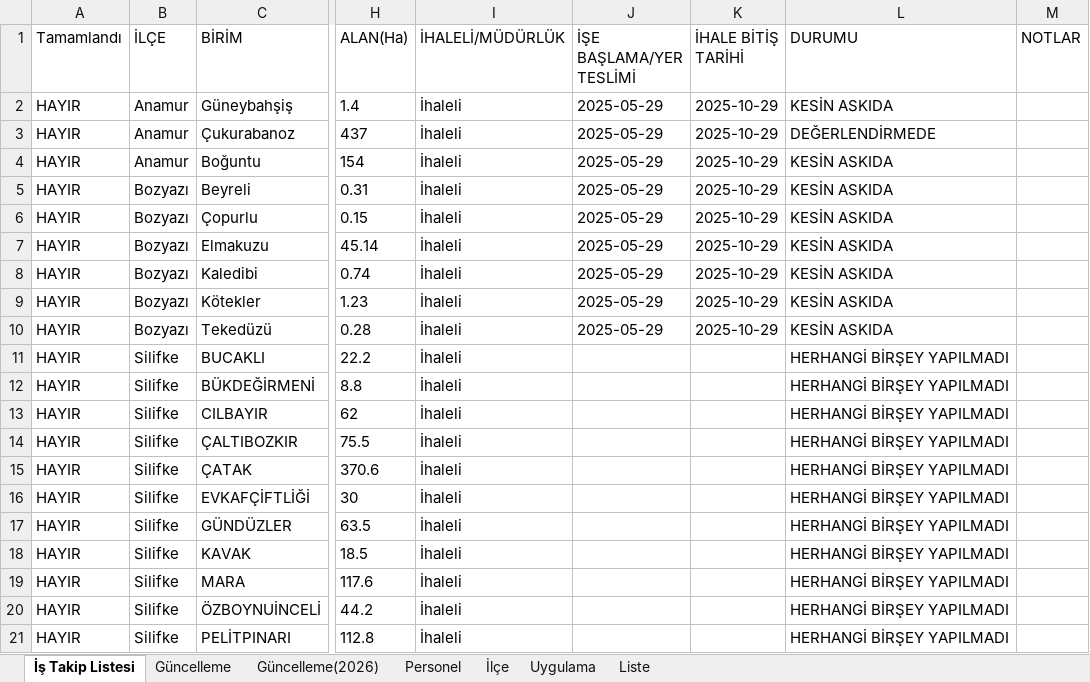
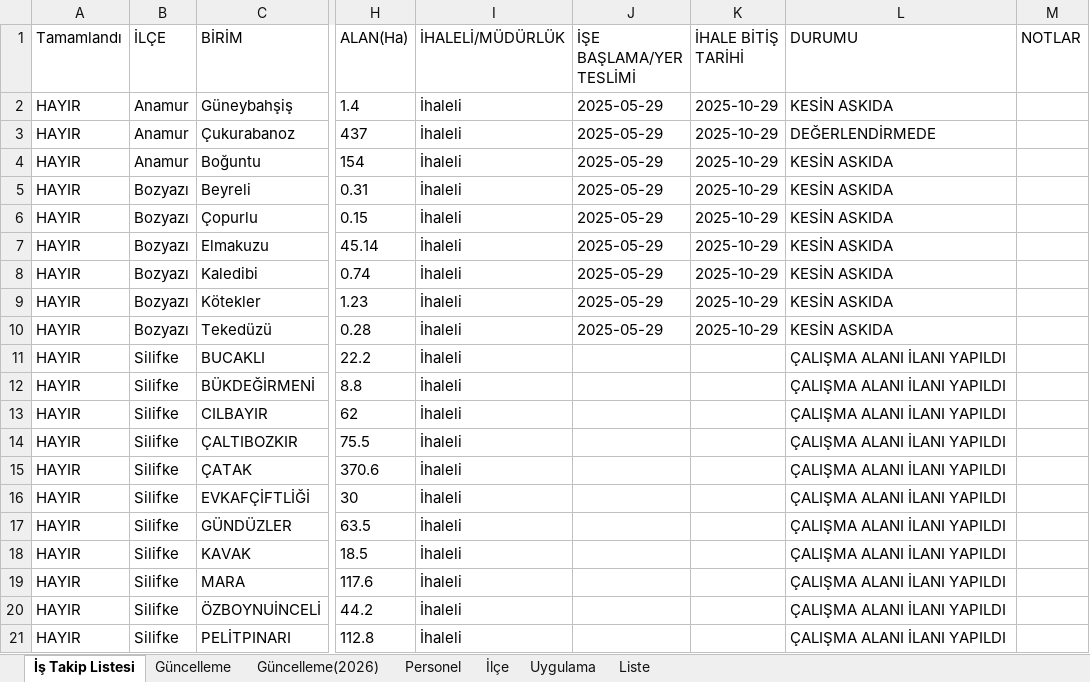
Before and after one commit to gokhangeo/ihale, an Excel workbook: istakip.xlsx, sheet İş Takip Listesi, drawn as a sheet; only a part is shown, gaps mark what is left out; values as stored, in another font and other column widths than the file's, no borders; the diff covers the shown part only; the diff names each change by its address in the sheet, - before the commit and + after, or states it on an @@ line.

Commit message:
İş Takip Güncellemesi - 26.01.2026 13:59:41

```diff
--- a/istakip.xlsx (sheet İş Takip Listesi)
+++ b/istakip.xlsx (sheet İş Takip Listesi)
-L11:L21 (DURUMU): HERHANGİ BİRŞEY YAPILMADI
+L11:L21 (DURUMU): ÇALIŞMA ALANI İLANI YAPILDI
```
Also changed, not shown: 11 edited cells elsewhere in this sheet.
